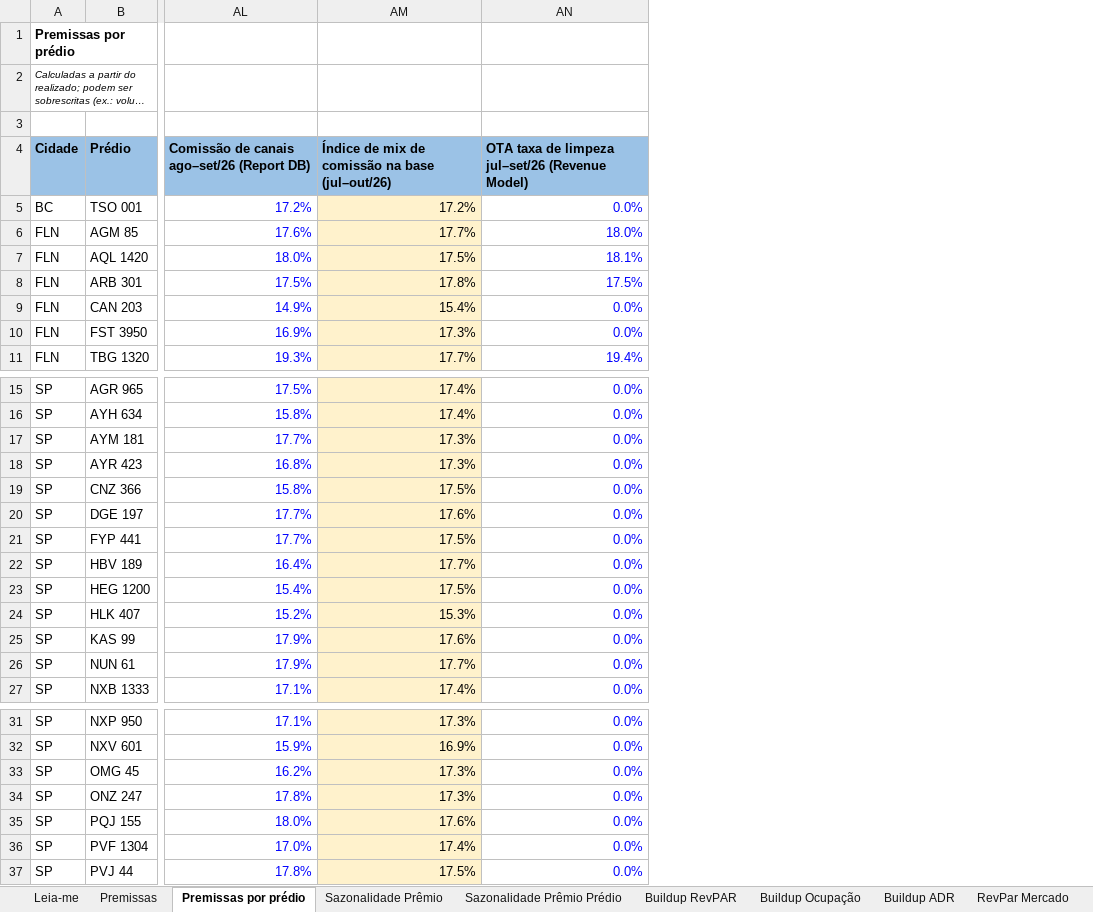
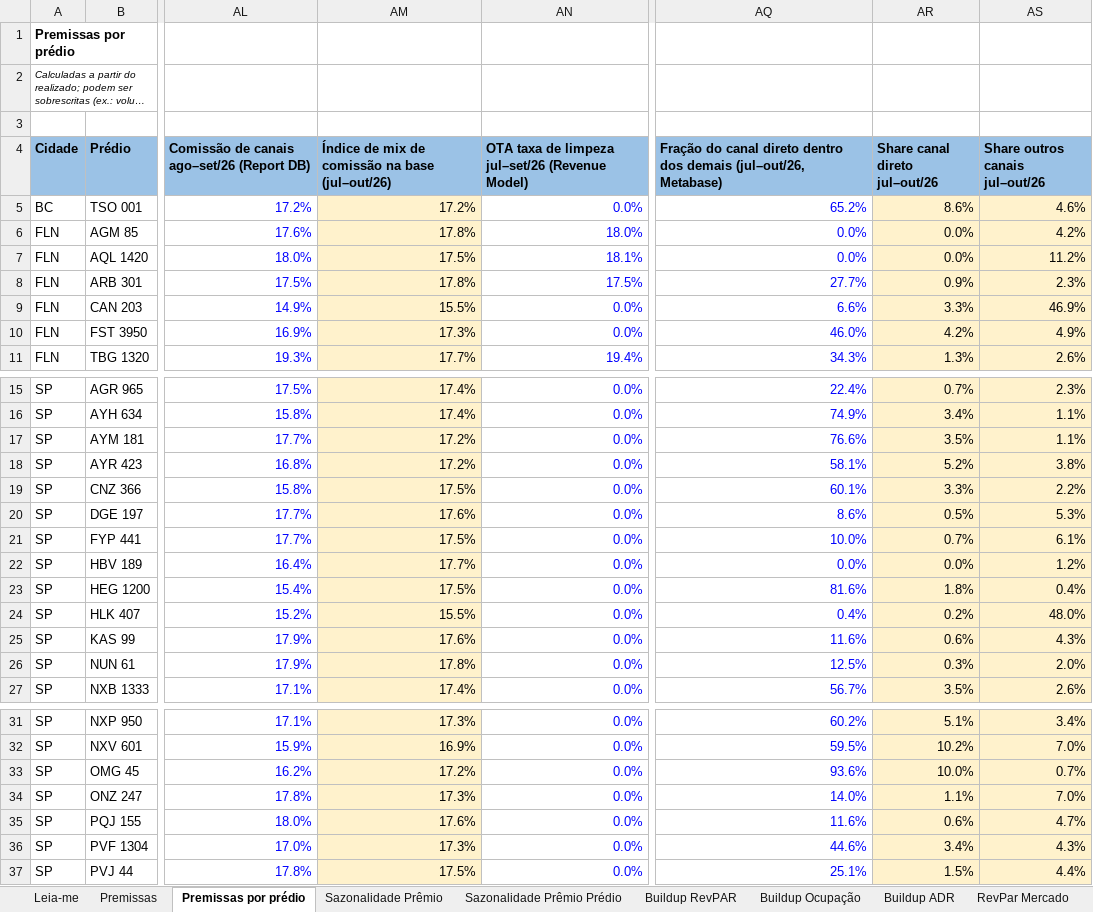
Before and after one commit to luizmazetto/Pricing-viva, an Excel workbook: analises/2026-11_buildup_demanda/Inputs_Demanda_buildup.xlsx, sheet Premissas por prédio, drawn as a sheet; only a part is shown, gaps mark what is left out; long unchanged cells end in …; values as stored, in another font and other column widths than the file's, no borders; the diff names each change by its address in the sheet, - before the commit and + after, or states it on an @@ line.

```diff
--- a/analises/2026-11_buildup_demanda/Inputs_Demanda_buildup.xlsx (sheet Premissas por prédio)
+++ b/analises/2026-11_buildup_demanda/Inputs_Demanda_buildup.xlsx (sheet Premissas por prédio)
+column AQ, rows 4-11: Fração do canal direto dentro dos demais (jul–out/26, Metabase) | 65.2% | 0.0% | 0.0% | 27.7% | 6.6% | 46.0% | 34.3%; rows 15-27: 22.4% | 74.9% | 76.6% | 58.1% | 60.1% | 8.6% | 10.0% | 0.0% | 81.6% | 0.4% | 11.6% | 12.5% | 56.7%; rows 31-37: 60.2% | 59.5% | 93.6% | 14.0% | 11.6% | 44.6% | 25.1%
+column AR (Share canal direto jul–out/26), rows 5-11: 8.6% | 0.0% | 0.0% | 0.9% | 3.3% | 4.2% | 1.3%; rows 15-27: 0.7% | 3.4% | 3.5% | 5.2% | 3.3% | 0.5% | 0.7% | 0.0% | 1.8% | 0.2% | 0.6% | 0.3% | 3.5%; rows 31-37: 5.1% | 10.2% | 10.0% | 1.1% | 0.6% | 3.4% | 1.5%
+column AS (Share outros canais jul–out/26), rows 5-11: 4.6% | 4.2% | 11.2% | 2.3% | 46.9% | 4.9% | 2.6%; rows 15-27: 2.3% | 1.1% | 1.1% | 3.8% | 2.2% | 5.3% | 6.1% | 1.2% | 0.4% | 48.0% | 4.3% | 2.0% | 2.6%; rows 31-37: 3.4% | 7.0% | 0.7% | 7.0% | 4.7% | 4.3% | 4.4%
-AM6: 17.7%
+AM6: 17.8%
-AM9: 15.4%
+AM9: 15.5%
-AM17:AM18: 17.3%
+AM17:AM18: 17.2%
-AM24: 15.3%
+AM24: 15.5%
-AM26: 17.7%
+AM26: 17.8%
-AM33: 17.3%
+AM33: 17.2%
-AM36: 17.4%
+AM36: 17.3%
```
Also changed, not shown: sheet Comissão de Canais %, sheet Premissas, sheet OTA Taxa Limpeza % (RevModel), other sheet tabs, formulas that keep their value, 4 other files.
